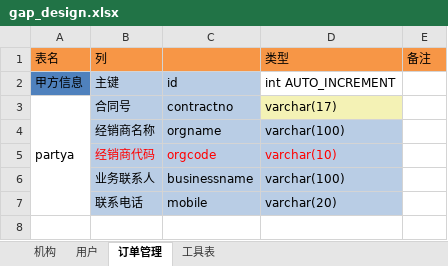
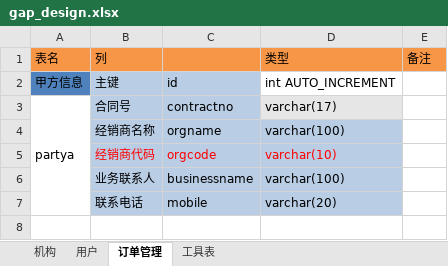
Before and after one commit to qingfengmingyue-maker/myProject, an Excel workbook: gap_design.xlsx, sheet 订单管理, drawn as a sheet; only a part is shown; values as stored, in another font and other column widths than the file's, no borders; the diff covers the shown part only; the diff names each change by its address in the sheet, - before the commit and + after, or states it on an @@ line.

```diff
--- a/gap_design.xlsx (sheet 订单管理)
+++ b/gap_design.xlsx (sheet 订单管理)
-D3 fill: #F4F2B5
+D3 fill: #E6E6E6
```
Also changed, not shown: 1 added row and cell formats elsewhere in this sheet, 13 other files.
